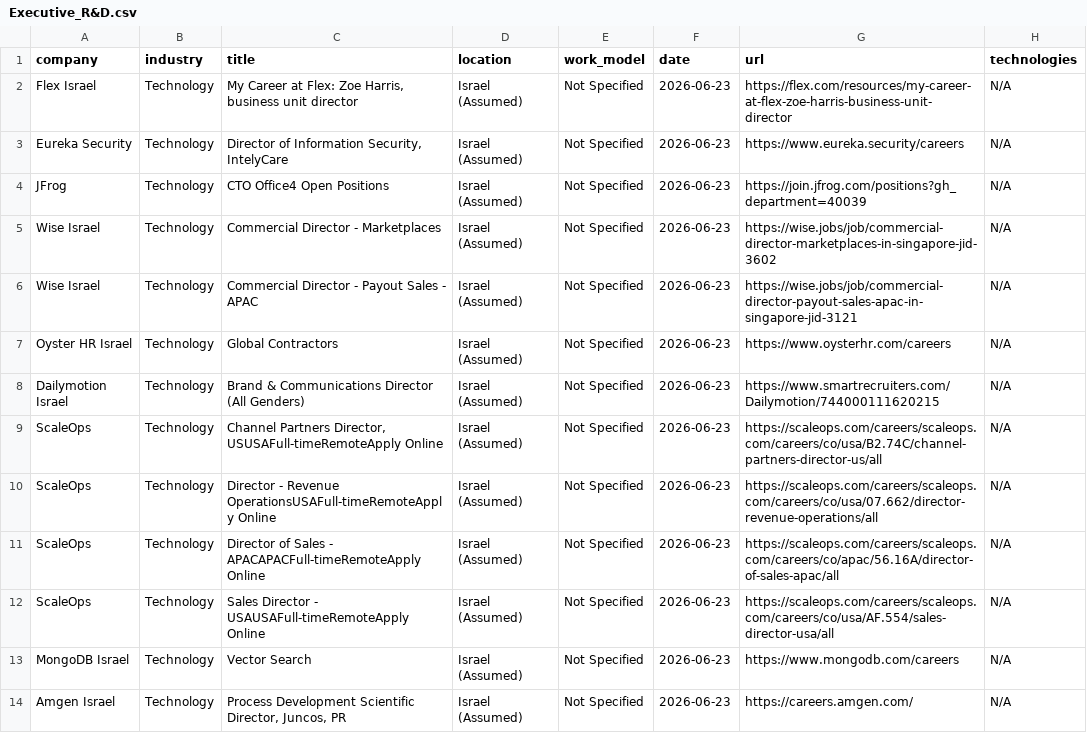
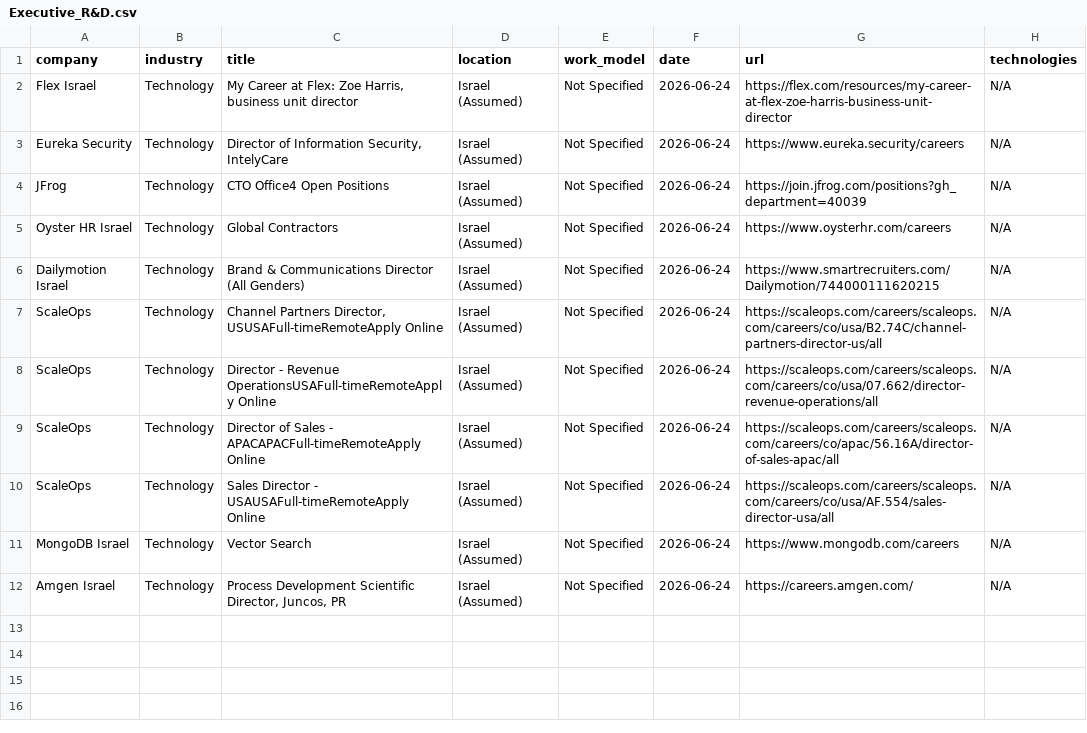
Before and after one commit to SKleeblatt/Kleeblatt-job-board, a CSV file: jobs/Executive_R&D.csv, drawn as a sheet.

```diff
--- a/jobs/Executive_R&D.csv
+++ b/jobs/Executive_R&D.csv
@@ -1,14 +1,12 @@
 company,industry,title,location,work_model,date,url,technologies
-Flex Israel,Technology,"My Career at Flex: Zoe Harris, business unit director",Israel (Assumed),Not Specified,2026-06-23,https://flex.com/resources/my-career-at-flex-zoe-harris-business-unit-director,N/A
-Eureka Security,Technology,"Director of Information Security, IntelyCare",Israel (Assumed),Not Specified,2026-06-23,https://www.eureka.security/careers,N/A
-JFrog,Technology,CTO Office4 Open Positions,Israel (Assumed),Not Specified,2026-06-23,https://join.jfrog.com/positions?gh_department=40039,N/A
-Wise Israel,Technology,Commercial Director - Marketplaces,Israel (Assumed),Not Specified,2026-06-23,https://wise.jobs/job/commercial-director-marketplaces-in-singapore-jid-3602,N/A
-Wise Israel,Technology,Commercial Director - Payout Sales - APAC,Israel (Assumed),Not Specified,2026-06-23,https://wise.jobs/job/commercial-director-payout-sales-apac-in-singapore-jid-3121,N/A
-Oyster HR Israel,Technology,Global Contractors,Israel (Assumed),Not Specified,2026-06-23,https://www.oysterhr.com/careers,N/A
-Dailymotion Israel,Technology,Brand & Communications Director (All Genders),Israel (Assumed),Not Specified,2026-06-23,https://www.smartrecruiters.com/Dailymotion/744000111620215,N/A
-ScaleOps,Technology,"Channel Partners Director, USUSAFull-timeRemoteApply Online",Israel (Assumed),Not Specified,2026-06-23,https://scaleops.com/careers/scaleops.com/careers/co/usa/B2.74C/channel-partners-director-us/all,N/A
-ScaleOps,Technology,Director - Revenue OperationsUSAFull-timeRemoteApply Online,Israel (Assumed),Not Specified,2026-06-23,https://scaleops.com/careers/scaleops.com/careers/co/usa/07.662/director-revenue-operations/all,N/A
-ScaleOps,Technology,Director of Sales - APACAPACFull-timeRemoteApply Online,Israel (Assumed),Not Specified,2026-06-23,https://scaleops.com/careers/scaleops.com/careers/co/apac/56.16A/director-of-sales-apac/all,N/A
-ScaleOps,Technology,Sales Director - USAUSAFull-timeRemoteApply Online,Israel (Assumed),Not Specified,2026-06-23,https://scaleops.com/careers/scaleops.com/careers/co/usa/AF.554/sales-director-usa/all,N/A
-MongoDB Israel,Technology,Vector Search,Israel (Assumed),Not Specified,2026-06-23,https://www.mongodb.com/careers,N/A
-Amgen Israel,Technology,"Process Development Scientific Director, Juncos, PR",Israel (Assumed),Not Specified,2026-06-23,https://careers.amgen.com/,N/A
+Flex Israel,Technology,"My Career at Flex: Zoe Harris, business unit director",Israel (Assumed),Not Specified,2026-06-24,https://flex.com/resources/my-career-at-flex-zoe-harris-business-unit-director,N/A
+Eureka Security,Technology,"Director of Information Security, IntelyCare",Israel (Assumed),Not Specified,2026-06-24,https://www.eureka.security/careers,N/A
+JFrog,Technology,CTO Office4 Open Positions,Israel (Assumed),Not Specified,2026-06-24,https://join.jfrog.com/positions?gh_department=40039,N/A
+Oyster HR Israel,Technology,Global Contractors,Israel (Assumed),Not Specified,2026-06-24,https://www.oysterhr.com/careers,N/A
+Dailymotion Israel,Technology,Brand & Communications Director (All Genders),Israel (Assumed),Not Specified,2026-06-24,https://www.smartrecruiters.com/Dailymotion/744000111620215,N/A
+ScaleOps,Technology,"Channel Partners Director, USUSAFull-timeRemoteApply Online",Israel (Assumed),Not Specified,2026-06-24,https://scaleops.com/careers/scaleops.com/careers/co/usa/B2.74C/channel-partners-director-us/all,N/A
+ScaleOps,Technology,Director - Revenue OperationsUSAFull-timeRemoteApply Online,Israel (Assumed),Not Specified,2026-06-24,https://scaleops.com/careers/scaleops.com/careers/co/usa/07.662/director-revenue-operations/all,N/A
+ScaleOps,Technology,Director of Sales - APACAPACFull-timeRemoteApply Online,Israel (Assumed),Not Specified,2026-06-24,https://scaleops.com/careers/scaleops.com/careers/co/apac/56.16A/director-of-sales-apac/all,N/A
+ScaleOps,Technology,Sales Director - USAUSAFull-timeRemoteApply Online,Israel (Assumed),Not Specified,2026-06-24,https://scaleops.com/careers/scaleops.com/careers/co/usa/AF.554/sales-director-usa/all,N/A
+MongoDB Israel,Technology,Vector Search,Israel (Assumed),Not Specified,2026-06-24,https://www.mongodb.com/careers,N/A
+Amgen Israel,Technology,"Process Development Scientific Director, Juncos, PR",Israel (Assumed),Not Specified,2026-06-24,https://careers.amgen.com/,N/A
```
Also changed, not shown: jobs/devops.csv, jobs/mobile.csv, 16 other files.
